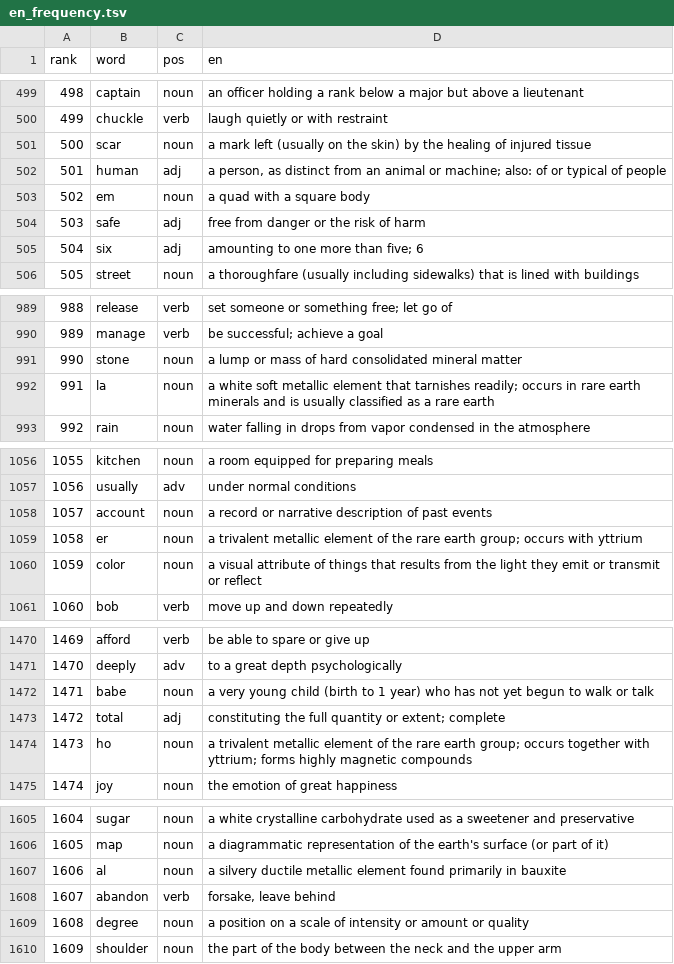
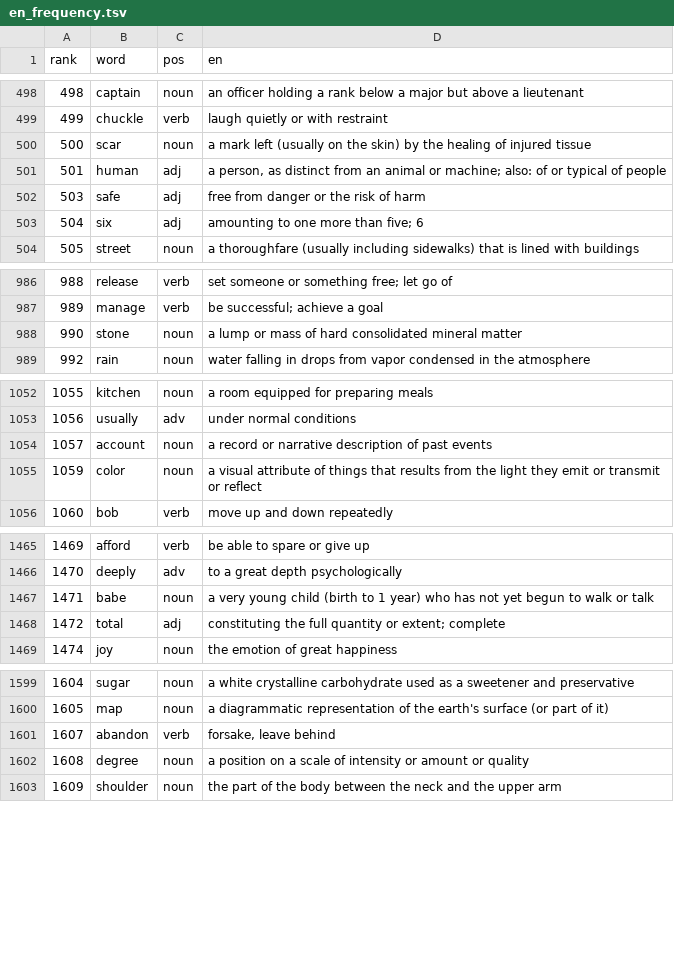
Before and after one commit to CorneliuSmith/polyglot-srs, a TSV file: data/en_frequency.tsv, drawn as a sheet; only a part is shown, gaps mark what is left out; the diff covers the shown part only; the diff names each change by its address in the sheet, - before the commit and + after, or states it on an @@ line.

```diff
--- a/data/en_frequency.tsv
+++ b/data/en_frequency.tsv
-row 503: 502 | em | noun | a quad with a square body
-row 992: 991 | la | noun | a white soft metallic element that tarnishes readily; occurs in rare earth minerals and is usually classified as a rare earth
-row 1059: 1058 | er | noun | a trivalent metallic element of the rare earth group; occurs with yttrium
-row 1474: 1473 | ho | noun | a trivalent metallic element of the rare earth group; occurs together with yttrium; forms highly magnetic compounds
-row 1607: 1606 | al | noun | a silvery ductile metallic element found primarily in bauxite
```
Also changed, not shown: 32 removed rows elsewhere in this file, data/vocab_exclusions.tsv, 1 other file.
